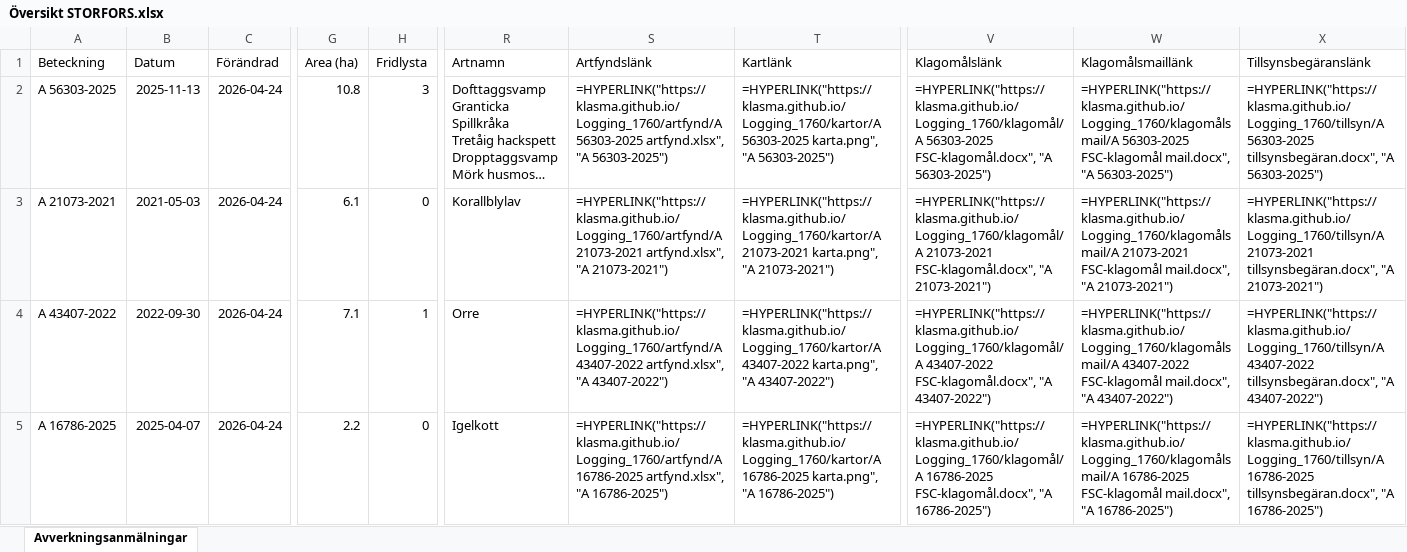
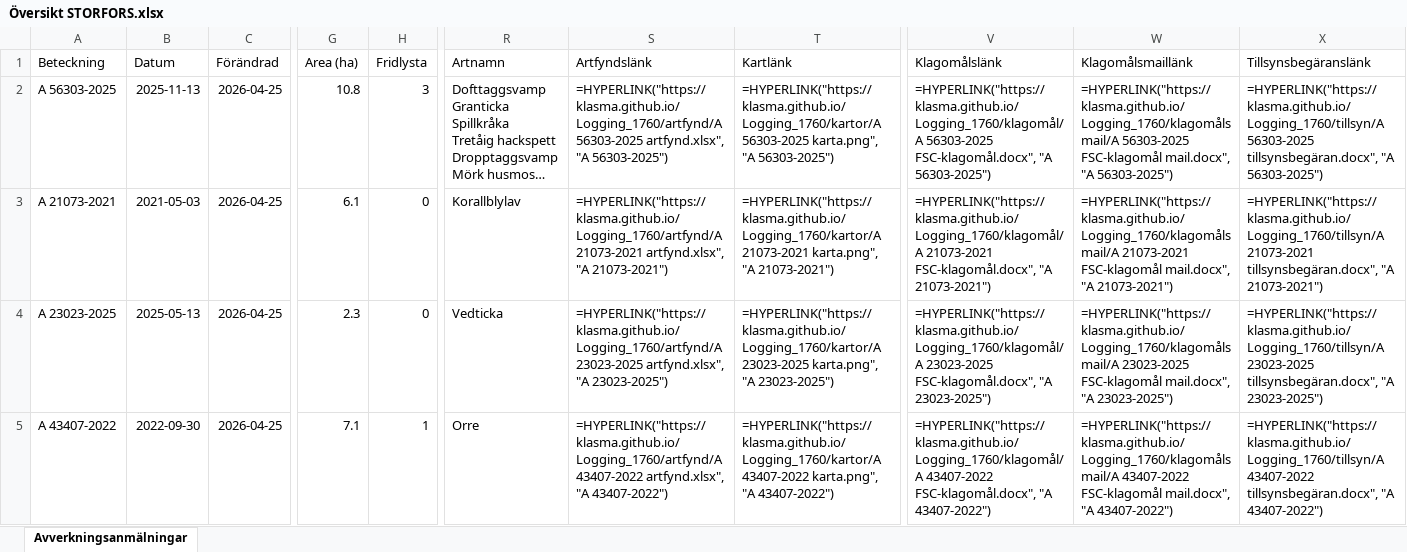
Before and after one commit to klasma/Logging_1760, an Excel workbook: Översikt STORFORS.xlsx, sheet Avverkningsanmälningar, drawn as a sheet; only a part is shown, gaps mark what is left out; long unchanged cells end in …; values as stored, in another font and other column widths than the file's, no borders; formulas without a stored value are shown as written; the diff covers the shown part only; the diff names each change by its address in the sheet, - before the commit and + after, or states it on an @@ line.

```diff
--- a/Översikt STORFORS.xlsx (sheet Avverkningsanmälningar)
+++ b/Översikt STORFORS.xlsx (sheet Avverkningsanmälningar)
-C2:C5 (Förändrad): 2026-04-24
+C2:C5 (Förändrad): 2026-04-25
-A4 (Beteckning): A 43407-2022
+A4 (Beteckning): A 23023-2025
-B4 (Datum): 2022-09-30
+B4 (Datum): 2025-05-13
-G4 (Area (ha)): 7.1
+G4 (Area (ha)): 2.3
-H4 (Fridlysta): 1
+H4 (Fridlysta): 0
-R4 (Artnamn): Orre
+R4 (Artnamn): Vedticka
-S4 (Artfyndslänk): =HYPERLINK("https://klasma.github.io/Logging_1760/artfynd/A 43407-2022 artfynd.xlsx", "A 43407-2022")
+S4 (Artfyndslänk): =HYPERLINK("https://klasma.github.io/Logging_1760/artfynd/A 23023-2025 artfynd.xlsx", "A 23023-2025")
-T4 (Kartlänk): =HYPERLINK("https://klasma.github.io/Logging_1760/kartor/A 43407-2022 karta.png", "A 43407-2022")
+T4 (Kartlänk): =HYPERLINK("https://klasma.github.io/Logging_1760/kartor/A 23023-2025 karta.png", "A 23023-2025")
-V4 (Klagomålslänk): =HYPERLINK("https://klasma.github.io/Logging_1760/klagomål/A 43407-2022 FSC-klagomål.docx", "A 43407-2022")
+V4 (Klagomålslänk): =HYPERLINK("https://klasma.github.io/Logging_1760/klagomål/A 23023-2025 FSC-klagomål.docx", "A 23023-2025")
-W4 (Klagomålsmaillänk): =HYPERLINK("https://klasma.github.io/Logging_1760/klagomålsmail/A 43407-2022 FSC-klagomål mail.docx", "A 43407-2022")
+W4 (Klagomålsmaillänk): =HYPERLINK("https://klasma.github.io/Logging_1760/klagomålsmail/A 23023-2025 FSC-klagomål mail.docx", "A 23023-2025")
-X4 (Tillsynsbegäranslänk): =HYPERLINK("https://klasma.github.io/Logging_1760/tillsyn/A 43407-2022 tillsynsbegäran.docx", "A 43407-2022")
+X4 (Tillsynsbegäranslänk): =HYPERLINK("https://klasma.github.io/Logging_1760/tillsyn/A 23023-2025 tillsynsbegäran.docx", "A 23023-2025")
-A5 (Beteckning): A 16786-2025
+A5 (Beteckning): A 43407-2022
-B5 (Datum): 2025-04-07
+B5 (Datum): 2022-09-30
-G5 (Area (ha)): 2.2
+G5 (Area (ha)): 7.1
-H5 (Fridlysta): 0
+H5 (Fridlysta): 1
-R5 (Artnamn): Igelkott
+R5 (Artnamn): Orre
-S5 (Artfyndslänk): =HYPERLINK("https://klasma.github.io/Logging_1760/artfynd/A 16786-2025 artfynd.xlsx", "A 16786-2025")
+S5 (Artfyndslänk): =HYPERLINK("https://klasma.github.io/Logging_1760/artfynd/A 43407-2022 artfynd.xlsx", "A 43407-2022")
-T5 (Kartlänk): =HYPERLINK("https://klasma.github.io/Logging_1760/kartor/A 16786-2025 karta.png", "A 16786-2025")
+T5 (Kartlänk): =HYPERLINK("https://klasma.github.io/Logging_1760/kartor/A 43407-2022 karta.png", "A 43407-2022")
-V5 (Klagomålslänk): =HYPERLINK("https://klasma.github.io/Logging_1760/klagomål/A 16786-2025 FSC-klagomål.docx", "A 16786-2025")
+V5 (Klagomålslänk): =HYPERLINK("https://klasma.github.io/Logging_1760/klagomål/A 43407-2022 FSC-klagomål.docx", "A 43407-2022")
-W5 (Klagomålsmaillänk): =HYPERLINK("https://klasma.github.io/Logging_1760/klagomålsmail/A 16786-2025 FSC-klagomål mail.docx", "A 16786-2025")
+W5 (Klagomålsmaillänk): =HYPERLINK("https://klasma.github.io/Logging_1760/klagomålsmail/A 43407-2022 FSC-klagomål mail.docx", "A 43407-2022")
-X5 (Tillsynsbegäranslänk): =HYPERLINK("https://klasma.github.io/Logging_1760/tillsyn/A 16786-2025 tillsynsbegäran.docx", "A 16786-2025")
+X5 (Tillsynsbegäranslänk): =HYPERLINK("https://klasma.github.io/Logging_1760/tillsyn/A 43407-2022 tillsynsbegäran.docx", "A 43407-2022")
```
Also changed, not shown: 902 edited cells elsewhere in this sheet, artfynd/A 16786-2025 artfynd.xlsx, artfynd/A 21073-2021 artfynd.xlsx, 47 other files.
